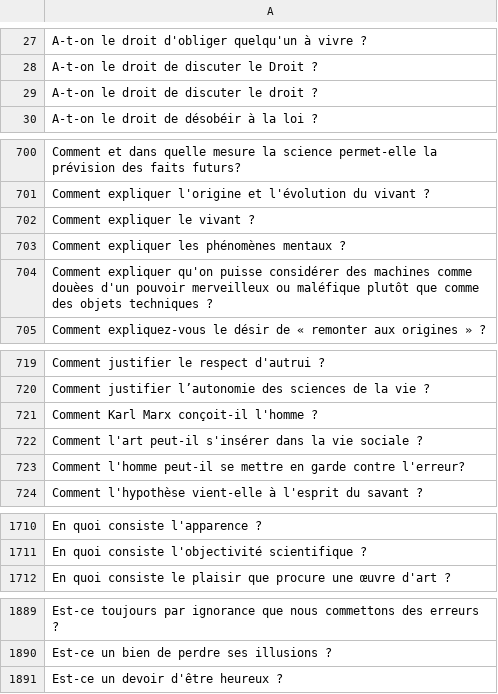
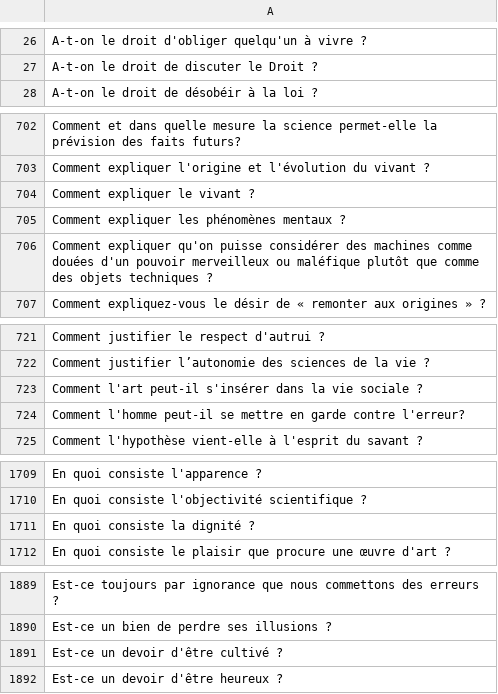
Before and after one commit to eyssette/ressources-generales-enseignement-philosophie, a TSV file: sujets-vrac.tsv, drawn as a sheet; only a part is shown, gaps mark what is left out; the diff covers the shown part only.

```diff
--- a/sujets-vrac.tsv
+++ b/sujets-vrac.tsv
@@ -28,3 +27,2 @@ A-t-on le droit d'obliger quelqu'un à vivre ?
 A-t-on le droit de discuter le Droit ?
-A-t-on le droit de discuter le droit ?
 A-t-on le droit de désobéir à la loi ?
@@ -703,3 +705,3 @@ Comment expliquer le vivant ?
 Comment expliquer les phénomènes mentaux ?
-Comment expliquer qu'on puisse considérer des machines comme douèes d'un pouvoir merveilleux ou maléfique plutôt que comme des objets techniques ?
+Comment expliquer qu'on puisse considérer des machines comme douées d'un pouvoir merveilleux ou maléfique plutôt que comme des objets techniques ?
 Comment expliquez-vous le désir de « remonter aux origines » ?
@@ -720,3 +722,2 @@ Comment justifier le respect d'autrui ?
 Comment justifier l’autonomie des sciences de la vie ?
-Comment Karl Marx conçoit-il l'homme ?
 Comment l'art peut-il s'insérer dans la vie sociale ?
@@ -1711,2 +1710,3 @@ En quoi consiste l'apparence ?
 En quoi consiste l'objectivité scientifique ?
+En quoi consiste la dignité ?
 En quoi consiste le plaisir que procure une œuvre d'art ?
@@ -1890,2 +1890,3 @@ Est-ce toujours par ignorance que nous commettons des erreurs ?
 Est-ce un bien de perdre ses illusions ?
+Est-ce un devoir d'être cultivé ?
 Est-ce un devoir d'être heureux ?
```
Also changed, not shown: 26 added rows, 12 removed rows and 2 moved rows elsewhere in this file.
